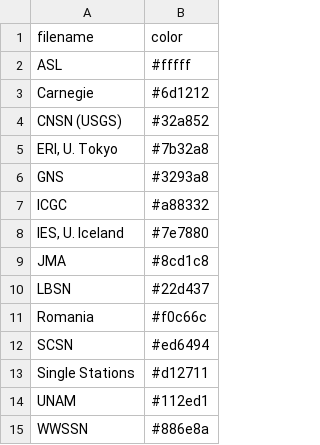
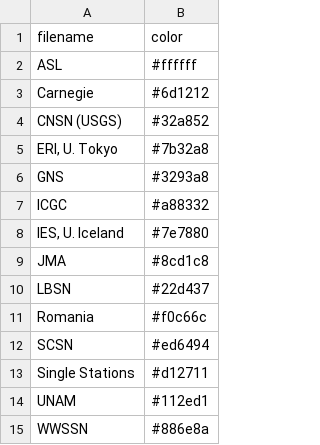
Before and after one commit to dyikwong/dyikwong.github.io, a CSV file: filelist.csv, drawn as a sheet.

Commit message:
change

```diff
--- a/filelist.csv
+++ b/filelist.csv
@@ -1,3 +1,3 @@
 filename,color
-ASL,#fffff
+ASL,#ffffff
 Carnegie,#6d1212
```
